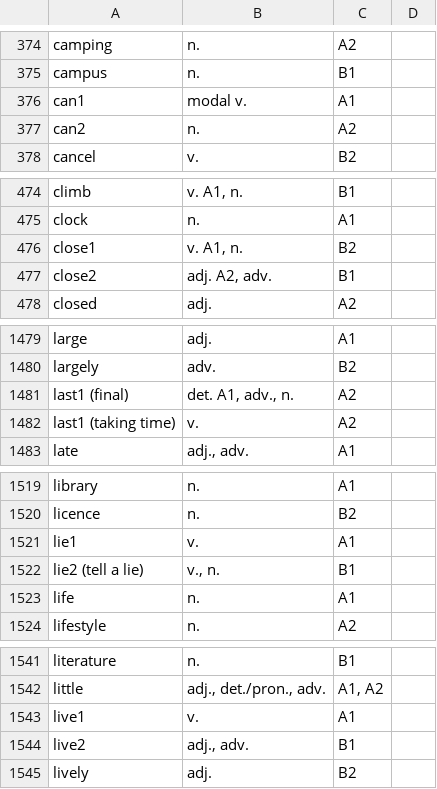
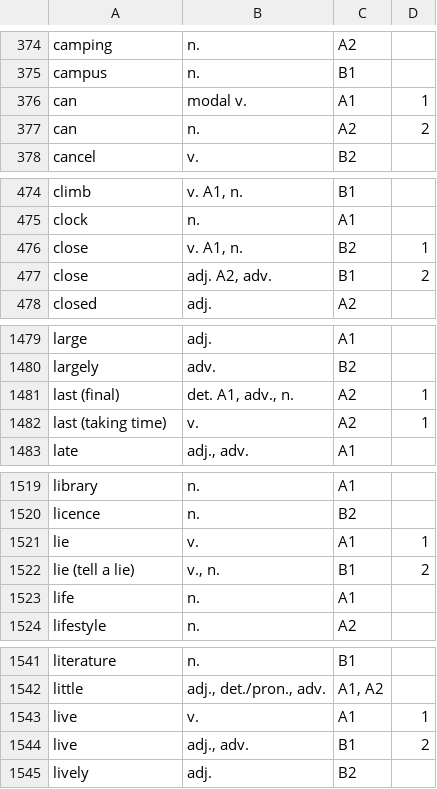
Before and after one commit to voothi/20241223170748-kardenwort, a TSV file: data/en/20260715160822-oxford-3000.en.tsv, drawn as a sheet; only a part is shown, gaps mark what is left out; the diff covers the shown part only.

```diff
--- a/data/en/20260715160822-oxford-3000.en.tsv
+++ b/data/en/20260715160822-oxford-3000.en.tsv
@@ -376,2 +376,2 @@ campus	n.	B1
-can1	modal v.	A1
-can2	n.	A2
+can	modal v.	A1	1
+can	n.	A2	2
@@ -476,2 +476,2 @@ clock	n.	A1
-close1	v. A1, n.	B2
-close2	adj. A2, adv.	B1
+close	v. A1, n.	B2	1
+close	adj. A2, adv.	B1	2
@@ -1481,2 +1481,2 @@ largely	adv.	B2
-last1 (final)	det. A1, adv., n.	A2
-last1 (taking time)	v.	A2
+last (final)	det. A1, adv., n.	A2	1
+last (taking time)	v.	A2	1
@@ -1521,2 +1521,2 @@ licence	n.	B2
-lie1	v.	A1
-lie2 (tell a lie)	v., n.	B1
+lie	v.	A1	1
+lie (tell a lie)	v., n.	B1	2
@@ -1543,2 +1543,2 @@ little	adj., det./pron., adv.	A1, A2
-live1	v.	A1
-live2	adj., adv.	B1
+live	v.	A1	1
+live	adj., adv.	B1	2
```
Also changed, not shown: 39 edited cells elsewhere in this file, data/en/20260715165539-oxford-5000-expanded.en.tsv.
